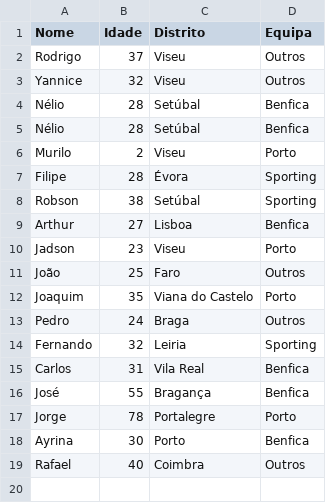
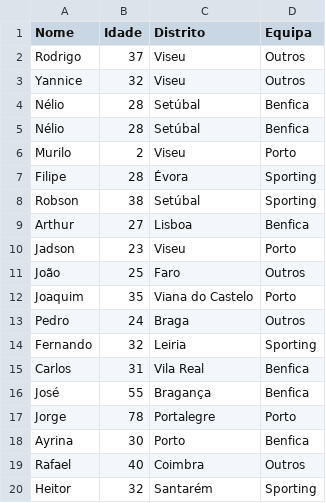
Before and after one commit to orodrigobezerra/adeptos, a CSV file: adeptos/adeptos.csv, drawn as a sheet; the diff names each change by its address in the sheet, - before the commit and + after, or states it on an @@ line.

```diff
--- a/adeptos/adeptos.csv
+++ b/adeptos/adeptos.csv
+row 20: Heitor | 32 | Santarém | Sporting
```
Also changed, not shown: 2 other files.
